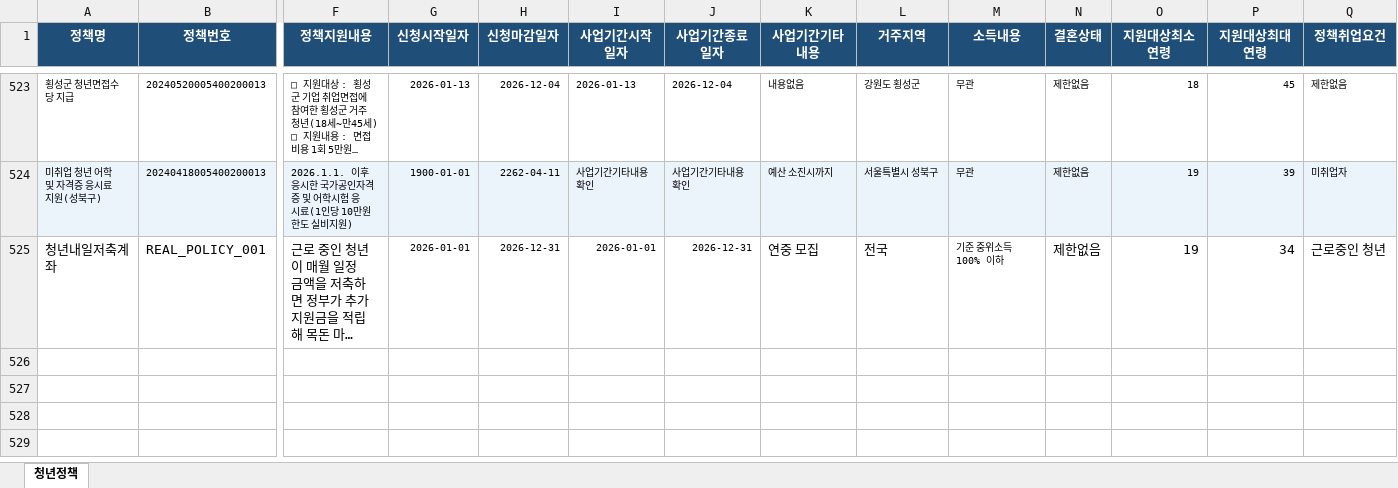
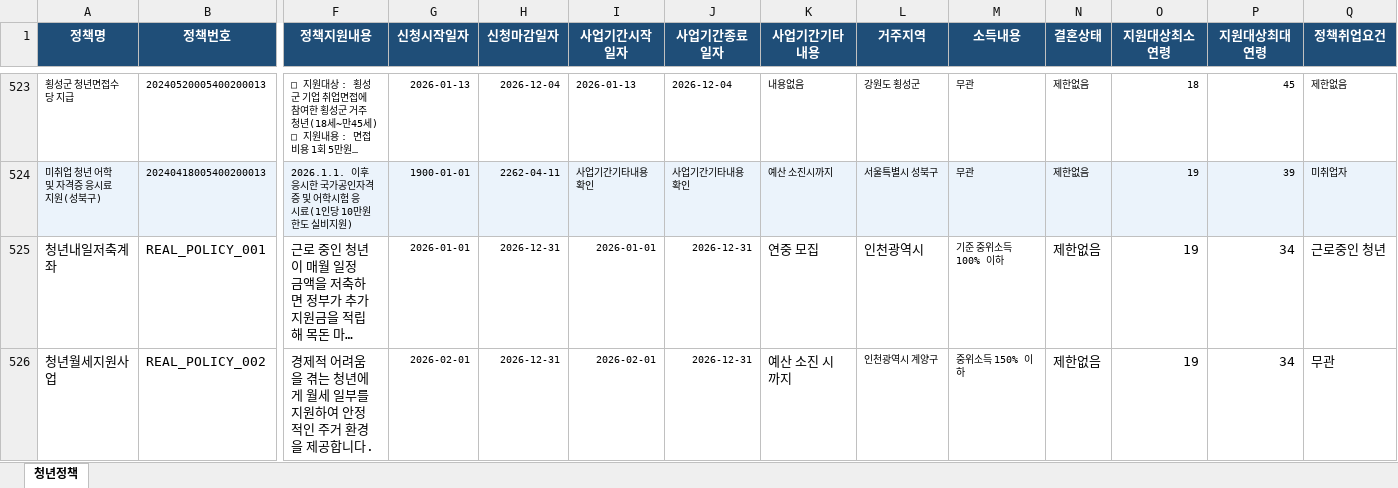
Before and after one commit to Labor-Public-Data-AI-Contest/Cheongyeon_Policy_Chatbot, an Excel workbook: backend/src/main/resources/data/policy_final_data.xlsx, sheet 청년정책, drawn as a sheet; only a part is shown, gaps mark what is left out; long unchanged cells end in …; values as stored, in another font and other column widths than the file's, no borders; rows hold the shown columns only; the diff names each change by its address in the sheet, - before the commit and + after, or states it on an @@ line.

```diff
--- a/backend/src/main/resources/data/policy_final_data.xlsx (sheet 청년정책)
+++ b/backend/src/main/resources/data/policy_final_data.xlsx (sheet 청년정책)
-L525 (거주지역): 전국
+L525 (거주지역): 인천광역시
+row 526: 청년월세지원사업 | REAL_POLICY_002 | 경제적 어려움을 겪는 청년에게 월세 일부를 지원하여 안정적인 주거 환경을 제공합니다. | 2026-02-01 | 2026-12-31 | 2026-02-01 | 2026-12-31 | 예산 소진 시까지 | 인천광역시 계양구 | 중위소득 150% 이하 | 제한없음 | 19 | 34 | 무관
```
Also changed, not shown: 10 other files.
